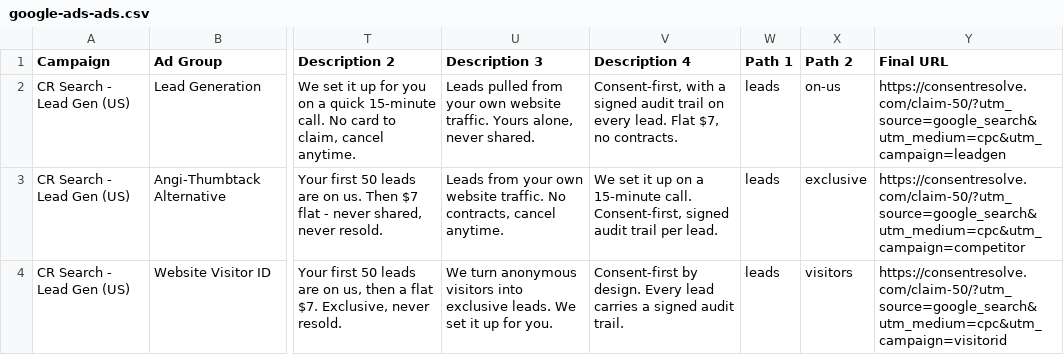
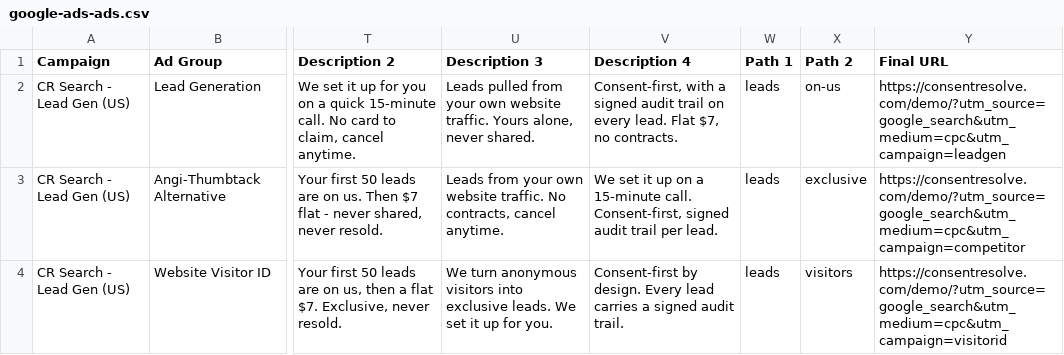
Before and after one commit to ConsentResolve/website, a CSV file: docs/marketing/google-ads/google-ads-ads.csv, drawn as a sheet; only a part is shown, gaps mark what is left out; the diff names each change by its address in the sheet, - before the commit and + after, or states it on an @@ line.

```diff
--- a/docs/marketing/google-ads/google-ads-ads.csv
+++ b/docs/marketing/google-ads/google-ads-ads.csv
-Y2 (Final URL): https://consentresolve.com/claim-50/?utm_source=google_search&utm_medium=cpc&utm_campaign=leadgen
+Y2 (Final URL): https://consentresolve.com/demo/?utm_source=google_search&utm_medium=cpc&utm_campaign=leadgen
-Y3 (Final URL): https://consentresolve.com/claim-50/?utm_source=google_search&utm_medium=cpc&utm_campaign=competitor
+Y3 (Final URL): https://consentresolve.com/demo/?utm_source=google_search&utm_medium=cpc&utm_campaign=competitor
-Y4 (Final URL): https://consentresolve.com/claim-50/?utm_source=google_search&utm_medium=cpc&utm_campaign=visitorid
+Y4 (Final URL): https://consentresolve.com/demo/?utm_source=google_search&utm_medium=cpc&utm_campaign=visitorid
```
Also changed, not shown: 9 other files.
